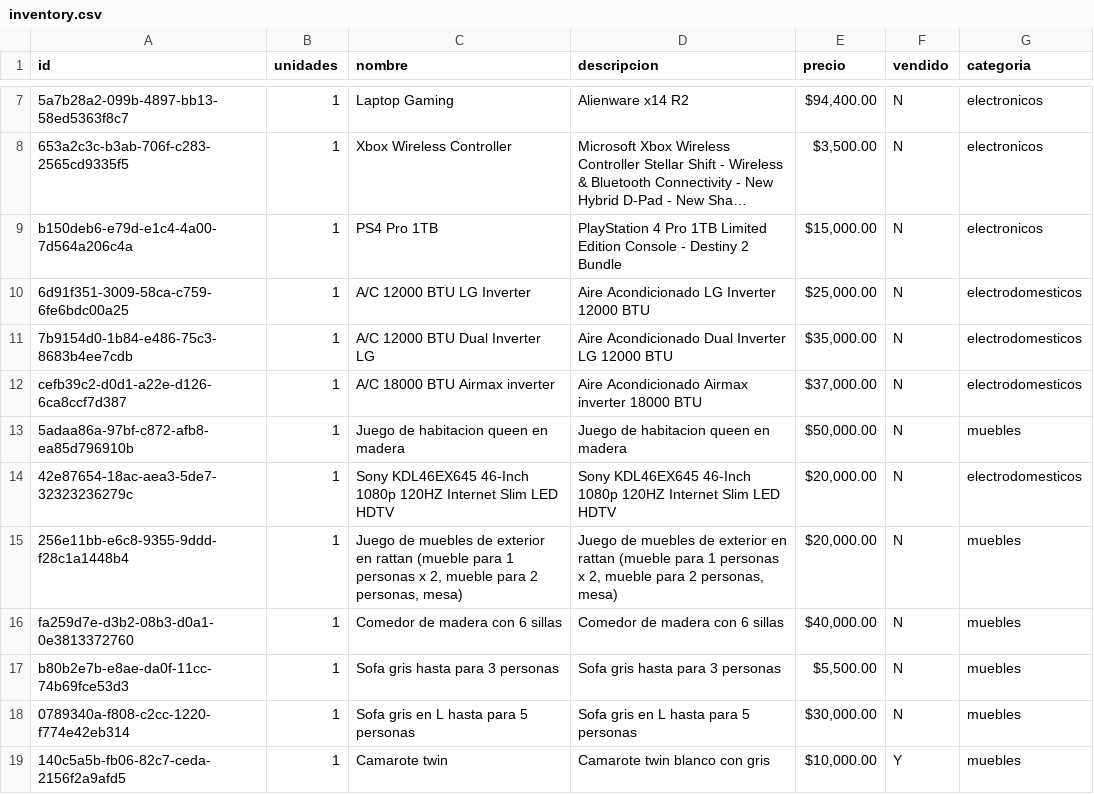
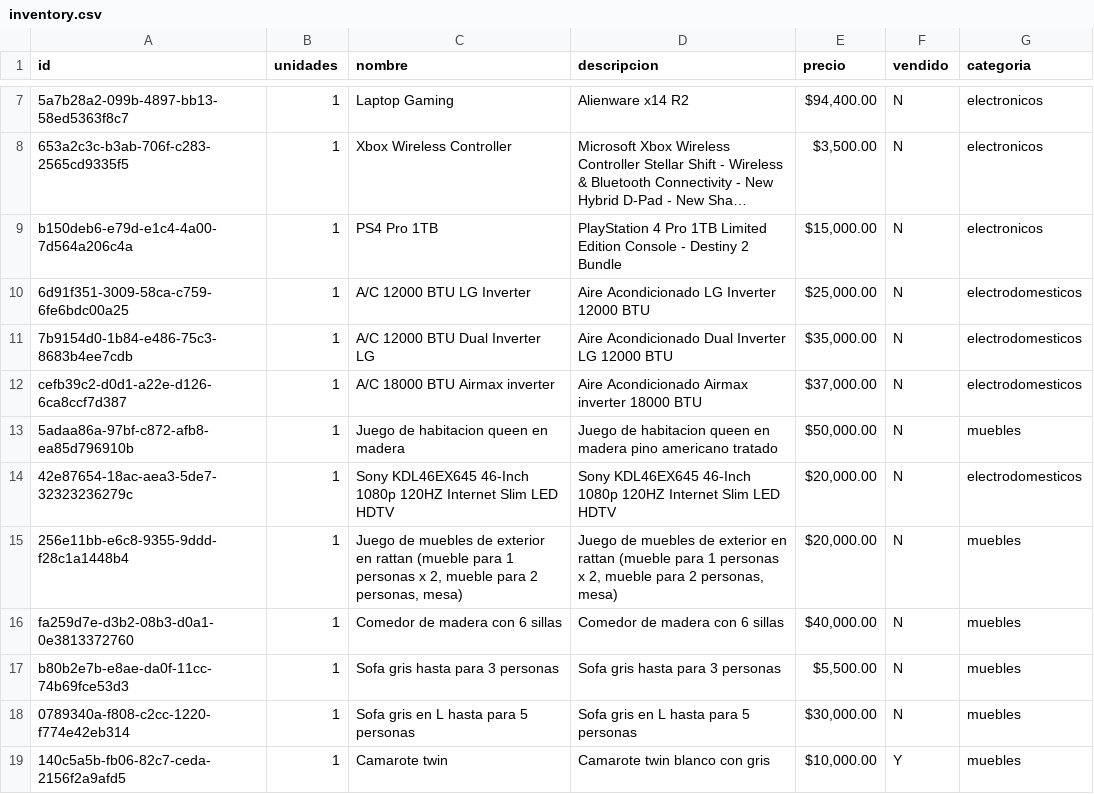
Before and after one commit to xheuz/store, a CSV file: src/data/inventory.csv, drawn as a sheet; only a part is shown, gaps mark what is left out; long unchanged cells end in ….

Commit message:
updated inventory

```diff
--- a/src/data/inventory.csv
+++ b/src/data/inventory.csv
@@ -12,3 +12,3 @@ b150deb6-e79d-e1c4-4a00-7d564a206c4a,1,PS4 Pro 1TB,PlayStation 4 Pro 1TB Limited
 cefb39c2-d0d1-a22e-d126-6ca8ccf7d387,1,A/C 18000 BTU Airmax inverter,Aire Acondicionado Airmax inverter 18000 BTU,"$37,000.00",N,electrodomesticos
-5adaa86a-97bf-c872-afb8-ea85d796910b,1,Juego de habitacion queen en madera,Juego de habitacion queen en madera,"$50,000.00",N,muebles
+5adaa86a-97bf-c872-afb8-ea85d796910b,1,Juego de habitacion queen en madera,Juego de habitacion queen en madera pino americano tratado,"$50,000.00",N,muebles
 42e87654-18ac-aea3-5de7-32323236279c,1,Sony KDL46EX645 46-Inch 1080p 120HZ Internet Slim LED HDTV,Sony KDL46EX645 46-Inch 1080p 120HZ Internet Slim LED HDTV,"$20,000.00",N,electrodomesticos
```
Also changed, not shown: 2 other files.
